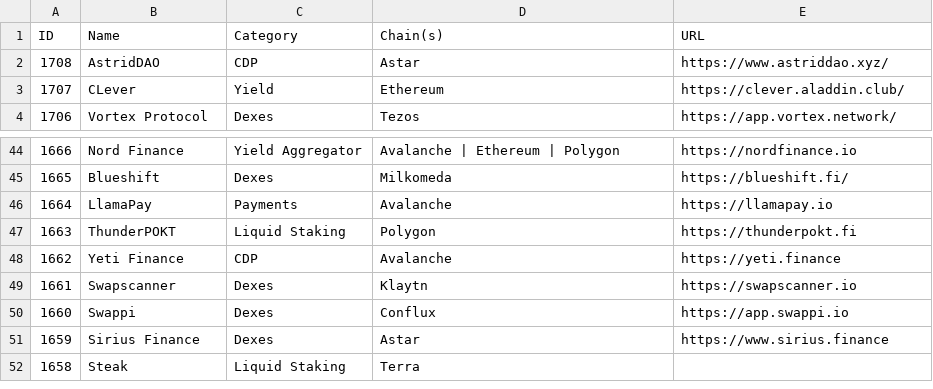
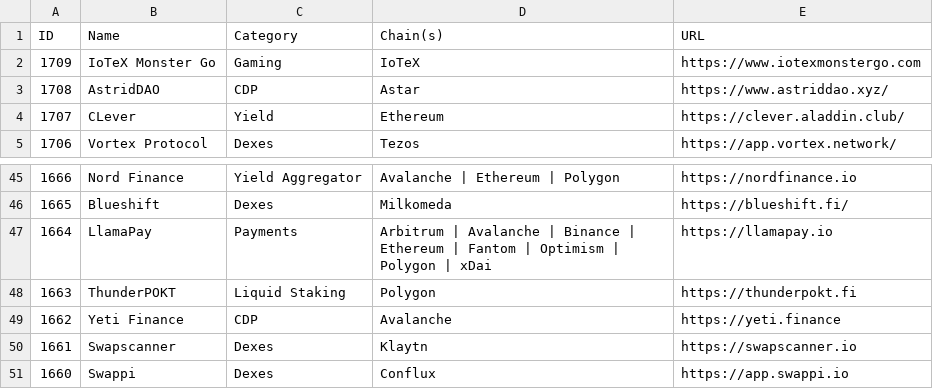
Before and after one commit to pmuens/defi-llama-watcher, a CSV file: data.csv, drawn as a sheet; only a part is shown, gaps mark what is left out; the shorter side is filled out with more unchanged rows.

Commit message:
Update data.csv

```diff
--- a/data.csv
+++ b/data.csv
@@ -1,2 +1,3 @@
 ID,Name,Category,Chain(s),URL
+1709,IoTeX Monster Go,Gaming,IoTeX,https://www.iotexmonstergo.com
 1708,AstridDAO,CDP,Astar,https://www.astriddao.xyz/
@@ -45,3 +46,3 @@ ID,Name,Category,Chain(s),URL
 1665,Blueshift,Dexes,Milkomeda,https://blueshift.fi/
-1664,LlamaPay,Payments,Avalanche,https://llamapay.io
+1664,LlamaPay,Payments,Arbitrum | Avalanche | Binance | Ethereum | Fantom | Optimism | Polygon | xDai,https://llamapay.io
 1663,ThunderPOKT,Liquid Staking,Polygon,https://thunderpokt.fi
```
